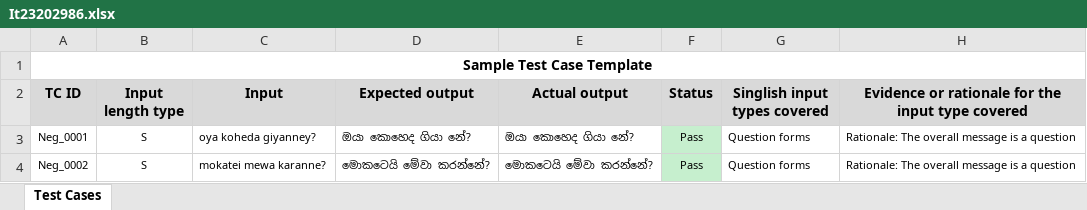
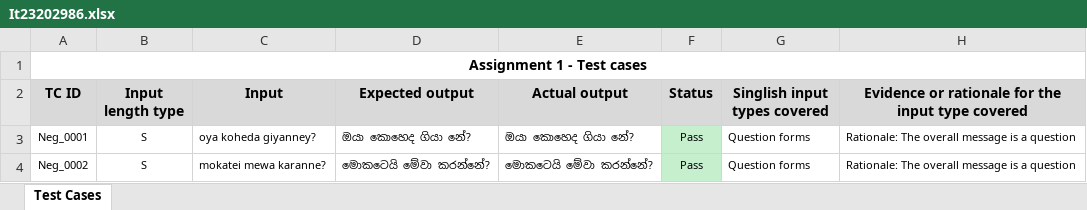
Before and after one commit to ravindu912/Playwright-project, an Excel workbook: It23202986.xlsx, sheet Test Cases, drawn as a sheet; only a part is shown; values as stored, in another font and other column widths than the file's, no borders; the diff names each change by its address in the sheet, - before the commit and + after, or states it on an @@ line.

Commit message:
Update It23202986.xlsx

```diff
--- a/It23202986.xlsx (sheet Test Cases)
+++ b/It23202986.xlsx (sheet Test Cases)
-A1 (TC ID): Sample Test Case Template
+A1 (TC ID): Assignment 1 - Test cases
```
